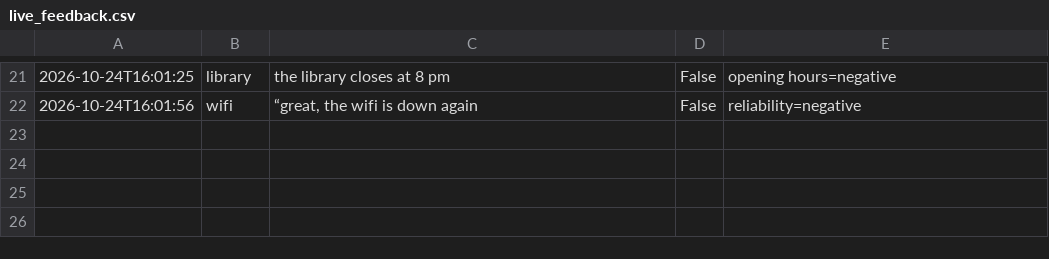
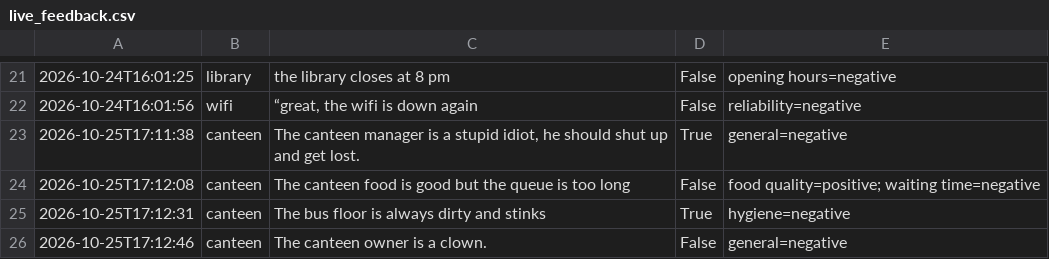
Before and after one commit to sowmya0420/campus-feedback-nlp, a CSV file: data/outputs/live_feedback.csv, drawn as a sheet; only a part is shown, gaps mark what is left out; the diff names each change by its address in the sheet, - before the commit and + after, or states it on an @@ line.

```diff
--- a/data/outputs/live_feedback.csv
+++ b/data/outputs/live_feedback.csv
+row 23: 2026-10-25T17:11:38 | canteen | The canteen manager is a stupid idiot, he should shut up and get lost. | True | general=negative
+row 24: 2026-10-25T17:12:08 | canteen | The canteen food is good but the queue is too long | False | food quality=positive; waiting time=negative
+row 25: 2026-10-25T17:12:31 | canteen | The bus floor is always dirty and stinks | True | hygiene=negative
+row 26: 2026-10-25T17:12:46 | canteen | The canteen owner is a clown. | False | general=negative
```
Also changed, not shown: data/outputs/issues.csv, data/outputs/predictions.csv, 10 other files.
